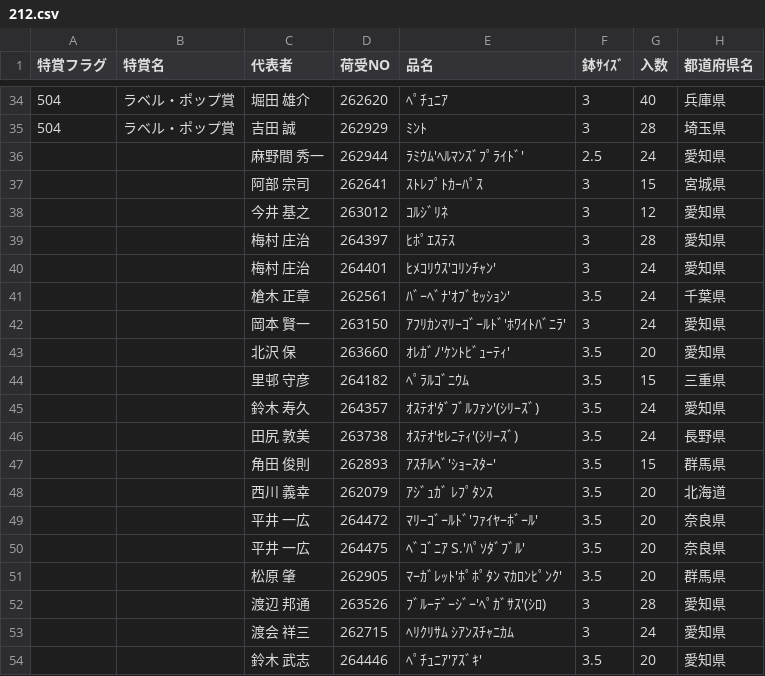
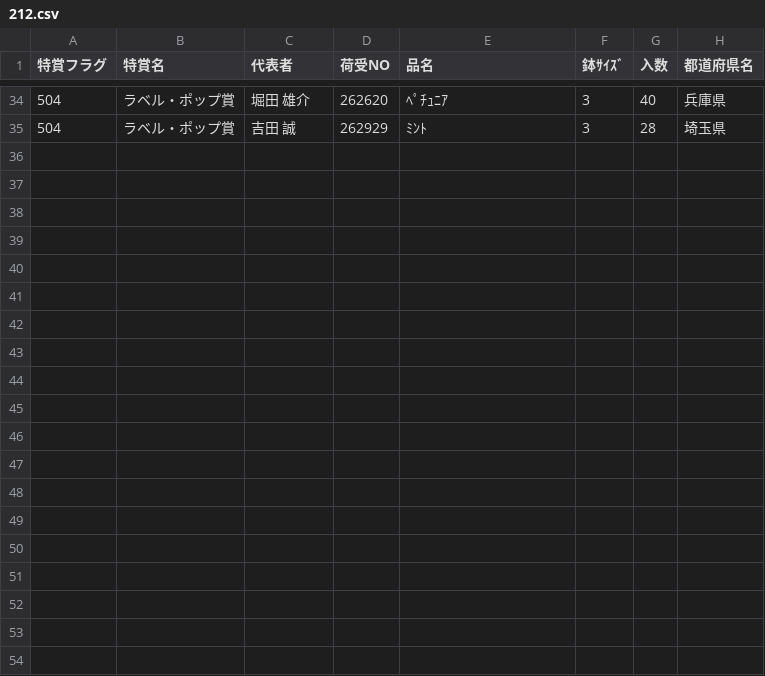
Before and after one commit to toyoake-contest/data, a CSV file: 212.csv, drawn as a sheet; only a part is shown, gaps mark what is left out; the diff covers the shown part only.

```diff
--- a/212.csv
+++ b/212.csv
@@ -35,20 +35 @@
 504,ラベル・ポップ賞,吉田　誠,262929,ﾐﾝﾄ,3,28,埼玉県
-,,麻野間　秀一,262944,ﾗﾐｳﾑ'ﾍﾙﾏﾝｽﾞﾌﾟﾗｲﾄﾞ',2.5,24,愛知県
-,,阿部　宗司,262641,ｽﾄﾚﾌﾟﾄｶｰﾊﾟｽ,3,15,宮城県
-,,今井　基之,263012,ｺﾙｼﾞﾘﾈ,3,12,愛知県
-,,梅村　庄治,264397,ﾋﾎﾟｴｽﾃｽ,3,28,愛知県
-,,梅村　庄治,264401,ﾋﾒｺﾘｳｽ'ｺﾘﾝﾁｬﾝ',3,24,愛知県
-,,槍木　正章,262561,ﾊﾞｰﾍﾞﾅ'ｵﾌﾞｾｯｼｮﾝ',3.5,24,千葉県
-,,岡本　賢一,263150,ｱﾌﾘｶﾝﾏﾘｰｺﾞｰﾙﾄﾞ'ﾎﾜｲﾄﾊﾞﾆﾗ',3,24,愛知県
-,,北沢　保,263660,ｵﾚｶﾞﾉ'ｹﾝﾄﾋﾞｭｰﾃｨ',3.5,20,愛知県
-,,里邨　守彦,264182,ﾍﾟﾗﾙｺﾞﾆｳﾑ,3.5,15,三重県
-,,鈴木　寿久,264357,ｵｽﾃｵ'ﾀﾞﾌﾞﾙﾌｧﾝ'(ｼﾘｰｽﾞ),3.5,24,愛知県
-,,田尻　敦美,263738,ｵｽﾃｵ'ｾﾚﾆﾃｨ'(ｼﾘｰｽﾞ),3.5,24,長野県
-,,角田　俊則,262893,ｱｽﾁﾙﾍﾞ'ｼｮｰｽﾀｰ',3.5,15,群馬県
-,,西川　義幸,262079,ｱｼﾞｭｶﾞ ﾚﾌﾟﾀﾝｽ,3.5,20,北海道
-,,平井　一広,264472,ﾏﾘｰｺﾞｰﾙﾄﾞ'ﾌｧｲﾔｰﾎﾞｰﾙ',3.5,20,奈良県
-,,平井　一広,264475,ﾍﾞｺﾞﾆｱ S.'ﾊﾟｿﾀﾞﾌﾞﾙ',3.5,20,奈良県
-,,松原　肇,262905,ﾏｰｶﾞﾚｯﾄ'ﾎﾟﾎﾟﾀﾝ ﾏｶﾛﾝﾋﾟﾝｸ',3.5,20,群馬県
-,,渡辺　邦通,263526,ﾌﾞﾙｰﾃﾞｰｼﾞｰ'ﾍﾟｶﾞｻｽ'(ｼﾛ),3,28,愛知県
-,,渡会　祥三,262715,ﾍﾘｸﾘｻﾑ ｼｱﾝｽﾁｬﾆｶﾑ,3,24,愛知県
-,,鈴木　武志,264446,ﾍﾟﾁｭﾆｱ'ｱｽﾞｷ',3.5,20,愛知県
```
Also changed, not shown: 9 removed rows elsewhere in this file, 209.csv, 215.csv, 2 other files.
